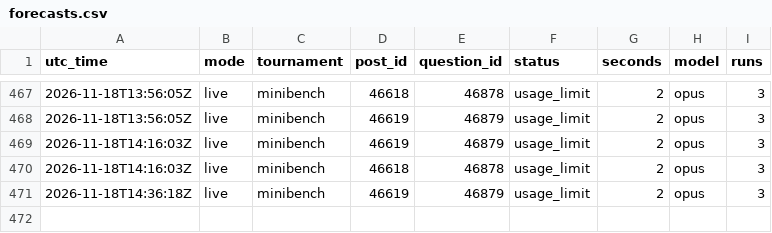
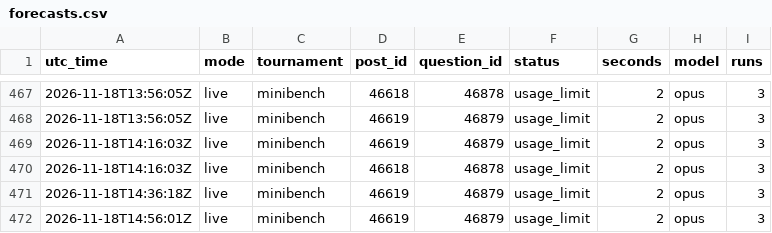
Before and after one commit to SiyaoGui/claude-forecast-bot, a CSV file: logs/forecasts.csv, drawn as a sheet; only a part is shown, gaps mark what is left out.

Commit message:
Update forecast log

```diff
--- a/logs/forecasts.csv
+++ b/logs/forecasts.csv
@@ -471 +471,2 @@ utc_time,mode,tournament,post_id,question_id,status,seconds,model,runs
 2026-11-18T14:36:18Z,live,minibench,46619,46879,usage_limit,2,opus,3
+2026-11-18T14:56:01Z,live,minibench,46619,46879,usage_limit,2,opus,3
```
